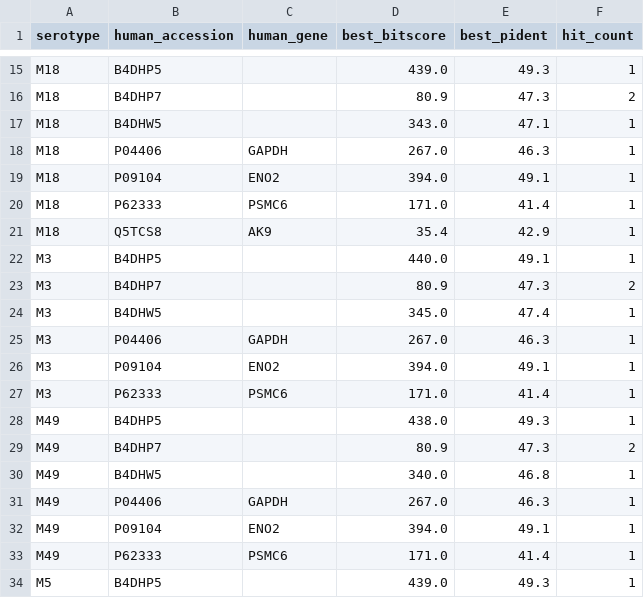
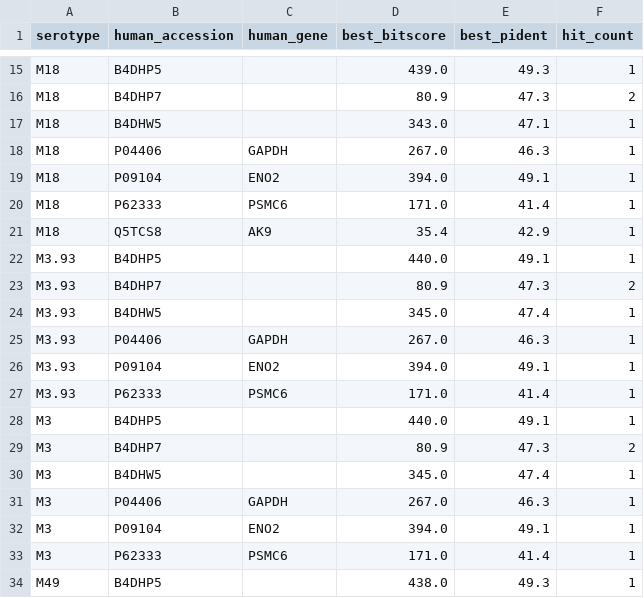
Before and after one commit to Agentomics/BioAgentics, a TSV file: output/pandas_pans/gas-molecular-mimicry-mapping/serotype_comparison/serotype_comparison_matrix.tsv, drawn as a sheet; only a part is shown, gaps mark what is left out; the shorter side is filled out with more unchanged rows.

```diff
--- a/output/pandas_pans/gas-molecular-mimicry-mapping/serotype_comparison/serotype_comparison_matrix.tsv
+++ b/output/pandas_pans/gas-molecular-mimicry-mapping/serotype_comparison/serotype_comparison_matrix.tsv
@@ -21,2 +21,8 @@ M18	P62333	PSMC6	171.0	41.4	1
 M18	Q5TCS8	AK9	35.4	42.9	1
+M3.93	B4DHP5		440.0	49.1	1
+M3.93	B4DHP7		80.9	47.3	2
+M3.93	B4DHW5		345.0	47.4	1
+M3.93	P04406	GAPDH	267.0	46.3	1
+M3.93	P09104	ENO2	394.0	49.1	1
+M3.93	P62333	PSMC6	171.0	41.4	1
 M3	B4DHP5		440.0	49.1	1
```
Also changed, not shown: output/pandas_pans/gas-molecular-mimicry-mapping/epitope_predictions/epitope_predictions.tsv, output/pandas_pans/gas-molecular-mimicry-mapping/mhc_predictions/mhc_predictions.tsv, 12 other files.
